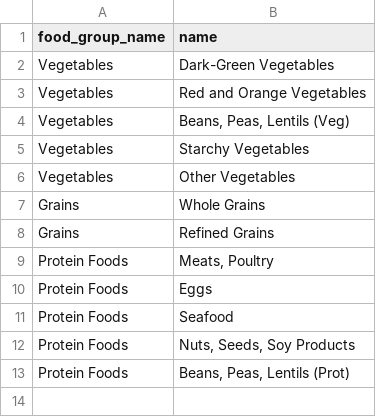
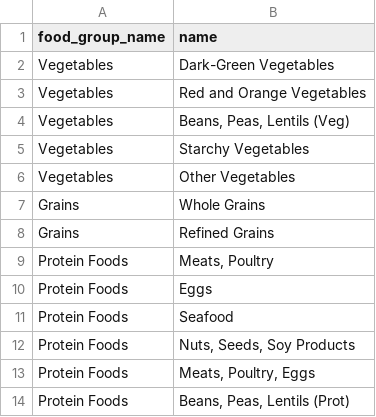
Before and after one commit to DevinTobiasColebrooke/FoodPlannerPriceBudgetApp, a CSV file: db/data_sources/food_subgroups.csv, drawn as a sheet; the diff names each change by its address in the sheet, - before the commit and + after, or states it on an @@ line.

```diff
--- a/db/data_sources/food_subgroups.csv
+++ b/db/data_sources/food_subgroups.csv
+row 13: Protein Foods | Meats, Poultry, Eggs
```
Also changed, not shown: db/data_sources/dietary_pattern_components.csv, db/data_sources/dietary_patterns.csv, 29 other files.
